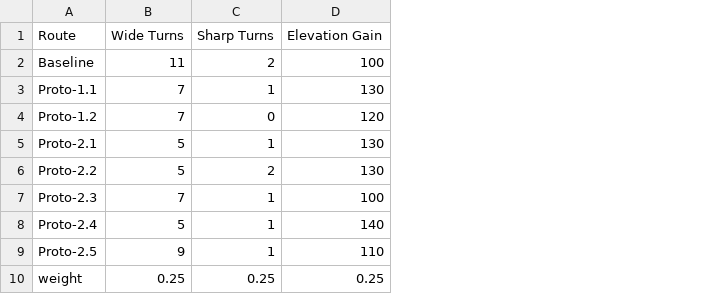
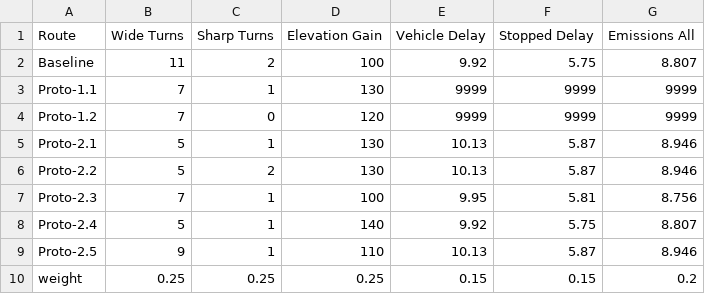
Before and after one commit to jiah29/TWM, a CSV file: TWM-Turns-Elevation.csv, drawn as a sheet; the diff names each change by its address in the sheet, - before the commit and + after, or states it on an @@ line.

Commit message:
Add traffic modelling metrics

```diff
--- a/TWM-Turns-Elevation.csv
+++ b/TWM-Turns-Elevation.csv
+column E (Vehicle Delay), rows 2-10: 9.92 | 9999 | 9999 | 10.13 | 10.13 | 9.95 | 9.92 | 10.13 | 0.15
+column F (Stopped Delay), rows 2-10: 5.75 | 9999 | 9999 | 5.87 | 5.87 | 5.81 | 5.75 | 5.87 | 0.15
+column G (Emissions All), rows 2-10: 8.807 | 9999 | 9999 | 8.946 | 8.946 | 8.756 | 8.807 | 8.946 | 0.2
```
